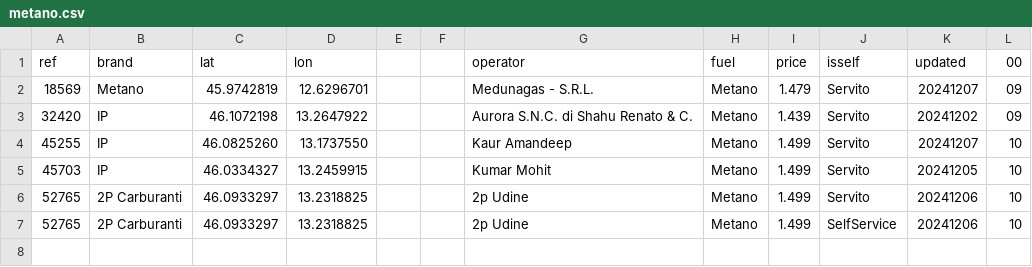
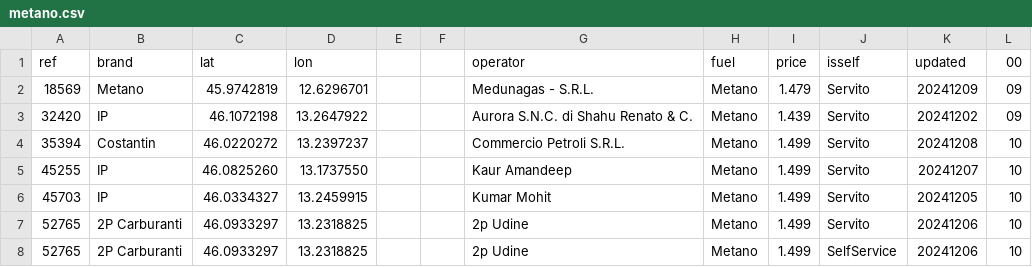
Before and after one commit to cascafico/FuelPrices, a CSV file: metano.csv, drawn as a sheet.

```diff
--- a/metano.csv
+++ b/metano.csv
@@ -1,4 +1,5 @@
 ref;brand;lat;lon;;;operator;fuel;price;isself;updated;00
-18569;Metano;45.9742819;12.6296701;;;Medunagas - S.R.L.;Metano;1.479;Servito;20241207;09
+18569;Metano;45.9742819;12.6296701;;;Medunagas - S.R.L.;Metano;1.479;Servito;20241209;09
 32420;IP;46.1072198;13.2647922;;;Aurora S.N.C. di Shahu Renato & C.;Metano;1.439;Servito;20241202;09
+35394;Costantin;46.0220272;13.2397237;;;Commercio Petroli S.R.L.;Metano;1.499;Servito;20241208;10
 45255;IP;46.0825260;13.1737550;;;Kaur Amandeep;Metano;1.499;Servito;20241207;10
```
Also changed, not shown: benzina.csv, fuel.csv, 3 other files.
